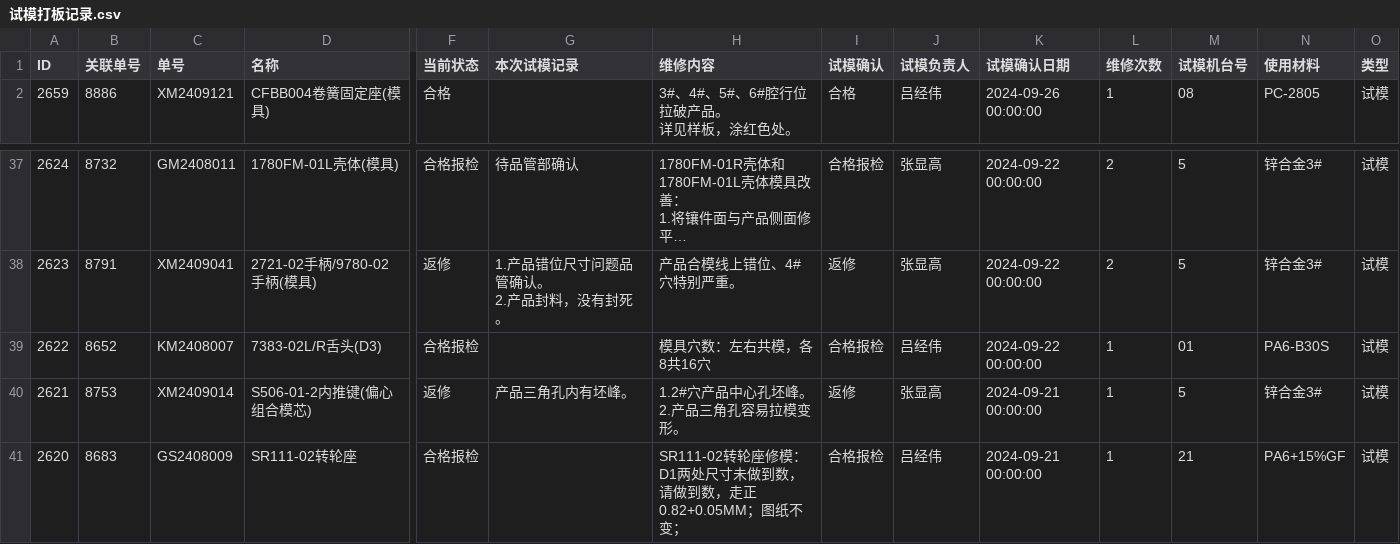
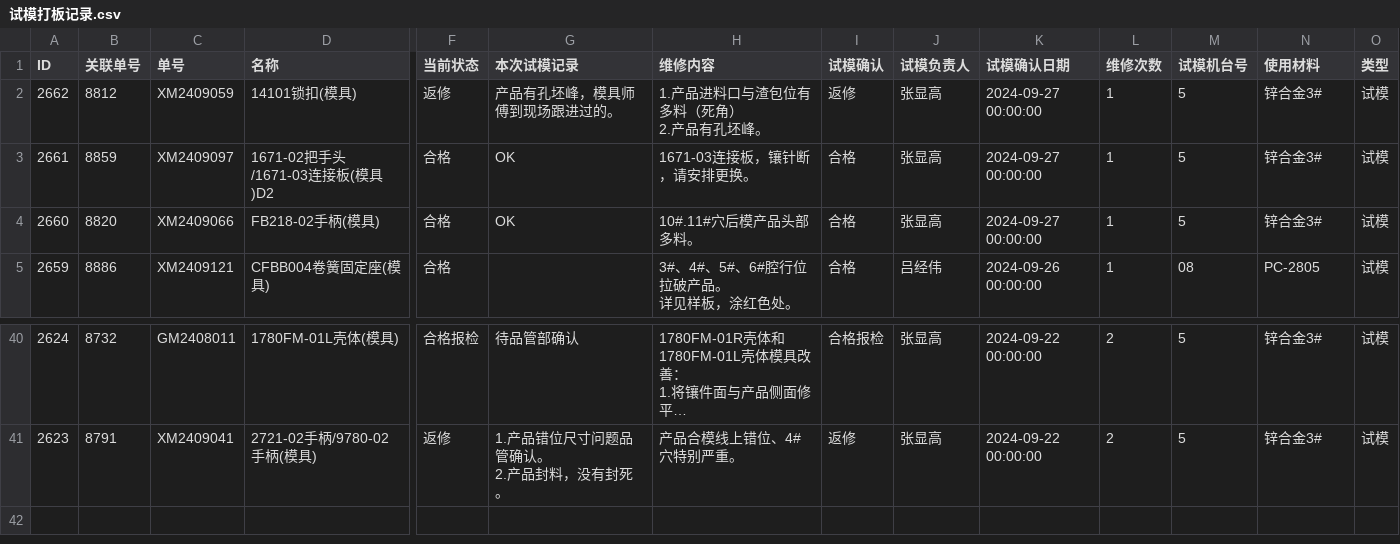
Before and after one commit to lits2024/vig, a CSV file: 试模打板记录.csv, drawn as a sheet; only a part is shown, gaps mark what is left out; long unchanged cells end in …; removed rows and columns are numbered as before the commit, all else as after; rows hold the shown columns only; ↵ is a line break in a cell; the diff names each change by its address in the sheet, - before the commit and + after, or states it on an @@ line.

Commit message:
Updating 试模打板记录.csv

```diff
--- a/试模打板记录.csv
+++ b/试模打板记录.csv
+row 2: 2662 | 8812 | XM2409059 | 14101锁扣(模具) | 返修 | 产品有孔坯峰，模具师傅到现场跟进过的。 | 1.产品进料口与渣包位有多料（死角） ↵ 2.产品有孔坯峰。 | 返修 | 张显高 | 2024-09-27 00:00:00 | 1 | 5 | 锌合金3# | 试模
+row 3: 2661 | 8859 | XM2409097 | 1671-02把手头/1671-03连接板(模具)D2 | 合格 | OK | 1671-03连接板，镶针断，请安排更换。 | 合格 | 张显高 | 2024-09-27 00:00:00 | 1 | 5 | 锌合金3# | 试模
+row 4: 2660 | 8820 | XM2409066 | FB218-02手柄(模具) | 合格 | OK | 10#.11#穴后模产品头部多料。 | 合格 | 张显高 | 2024-09-27 00:00:00 | 1 | 5 | 锌合金3# | 试模
-row 39: 2622 | 8652 | KM2408007 | 7383-02L/R舌头(D3) | 合格报检 |  | 模具穴数：左右共模，各8共16穴 | 合格报检 | 吕经伟 | 2024-09-22 00:00:00 | 1 | 01 | PA6-B30S | 试模
-row 40: 2621 | 8753 | XM2409014 | S506-01-2内推键(偏心组合模芯) | 返修 | 产品三角孔内有坯峰。 | 1.2#穴产品中心孔坯峰。 ↵ 2.产品三角孔容易拉模变形。 | 返修 | 张显高 | 2024-09-21 00:00:00 | 1 | 5 | 锌合金3# | 试模
-row 41: 2620 | 8683 | GS2408009 | SR111-02转轮座 | 合格报检 |  | SR111-02转轮座修模：D1两处尺寸未做到数，请做到数，走正0.82+0.05MM；图纸不变； | 合格报检 | 吕经伟 | 2024-09-21 00:00:00 | 1 | 21 | PA6+15%GF | 试模
```
